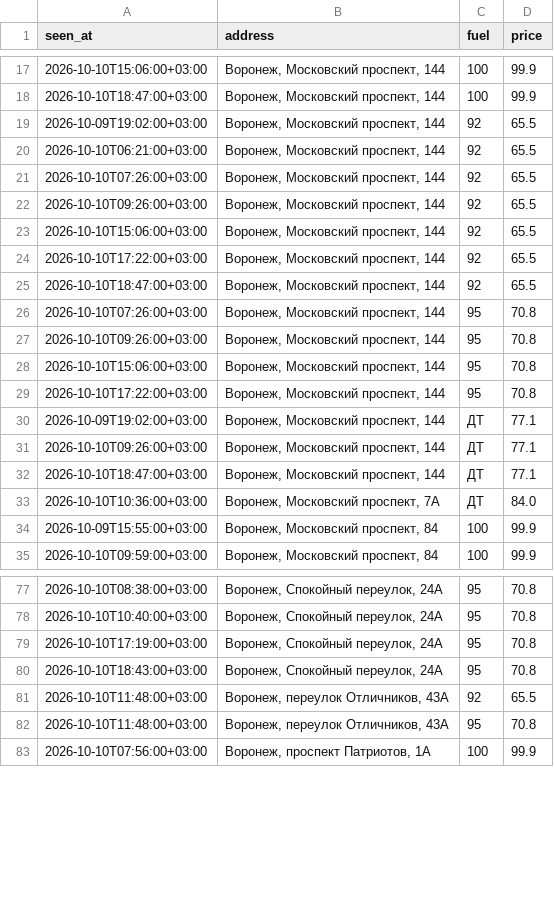
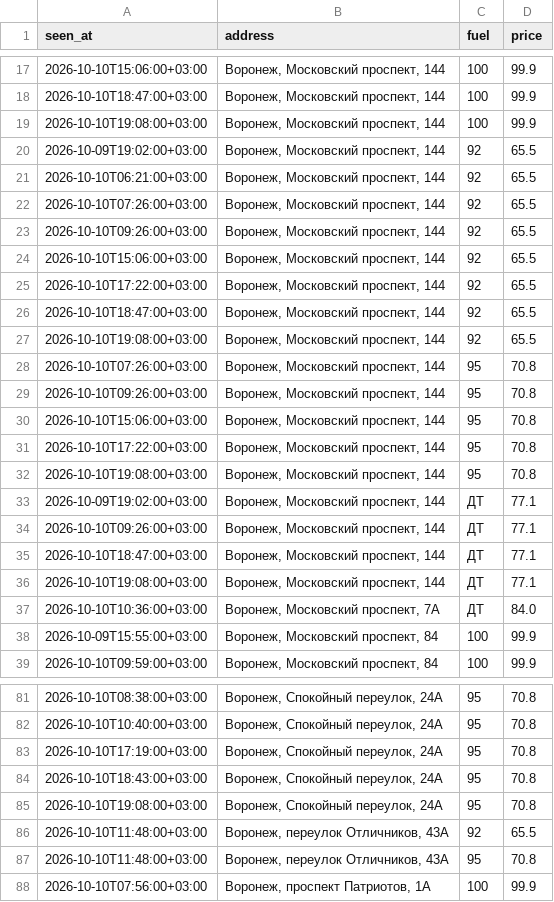
Before and after one commit to dooodoIvan/benzin, a CSV file: data/prices.csv, drawn as a sheet; only a part is shown, gaps mark what is left out; the diff names each change by its address in the sheet, - before the commit and + after, or states it on an @@ line.

```diff
--- a/data/prices.csv
+++ b/data/prices.csv
+row 19: 2026-10-10T19:08:00+03:00 | Воронеж, Московский проспект, 144 | 100 | 99.9
+row 27: 2026-10-10T19:08:00+03:00 | Воронеж, Московский проспект, 144 | 92 | 65.5
+row 32: 2026-10-10T19:08:00+03:00 | Воронеж, Московский проспект, 144 | 95 | 70.8
+row 36: 2026-10-10T19:08:00+03:00 | Воронеж, Московский проспект, 144 | ДТ | 77.1
+row 85: 2026-10-10T19:08:00+03:00 | Воронеж, Спокойный переулок, 24А | 95 | 70.8
```
Also changed, not shown: 4 other files.
